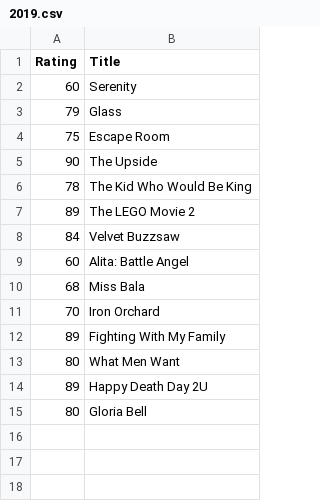
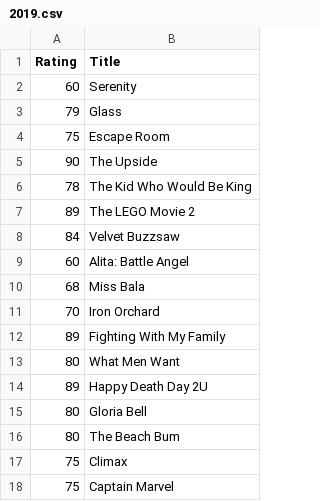
Before and after one commit to bentsea/critical-truth, a CSV file: app/_data/movies/2019.csv, drawn as a sheet.

```diff
--- a/app/_data/movies/2019.csv
+++ b/app/_data/movies/2019.csv
@@ -15 +15,4 @@ Rating,Title
 80,"Gloria Bell"
+80,"The Beach Bum"
+75,"Climax"
+75,"Captain Marvel"
```
Also changed, not shown: 3 other files.
